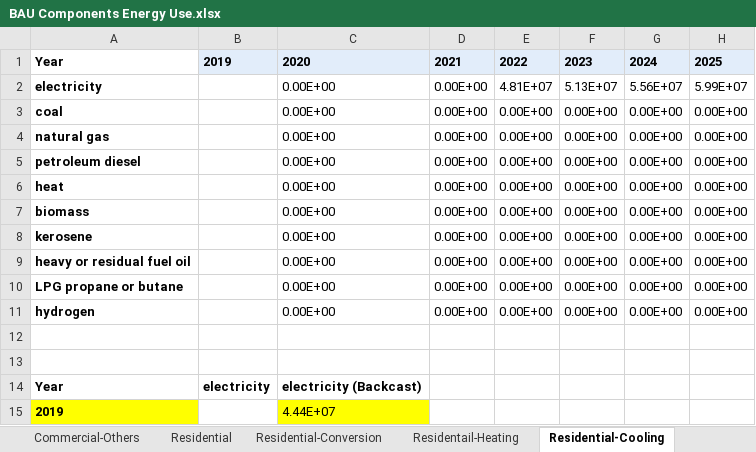
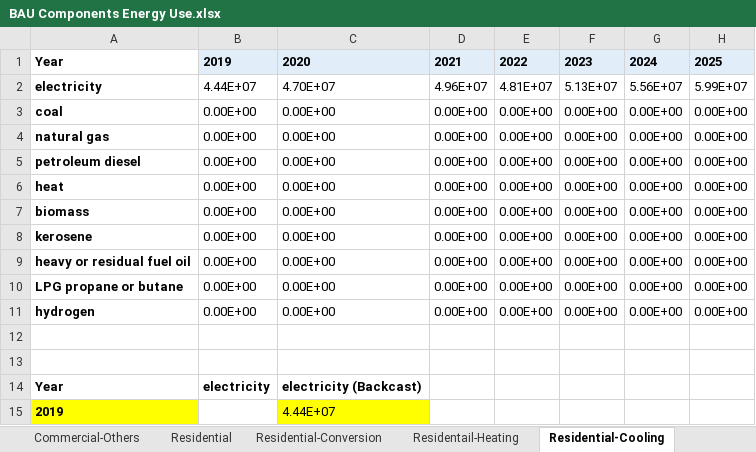
Before and after one commit to climatepolicylab/eps-indonesia-cpl, an Excel workbook: InputData/bldgs/BCEU/BAU Components Energy Use.xlsx, sheet Residential-Cooling, drawn as a sheet; only a part is shown; values as stored, in another font and other column widths than the file's, no borders; the diff names each change by its address in the sheet, - before the commit and + after, or states it on an @@ line.

```diff
--- a/InputData/bldgs/BCEU/BAU Components Energy Use.xlsx (sheet Residential-Cooling)
+++ b/InputData/bldgs/BCEU/BAU Components Energy Use.xlsx (sheet Residential-Cooling)
-B2: (empty)
+B2: 4.44E+07
-C2: 0.00E+00
+C2: 4.70E+07
-D2: 0.00E+00
+D2: 4.96E+07
-B3:B11: (empty)
+B3:B11: 0.00E+00
```
Also changed, not shown: sheet Residential-Appliances, sheet BCEU-urban-residential-appl, sheet BCEU-commercial-appl, sheet About, sheet Electricity, 2 other files.
